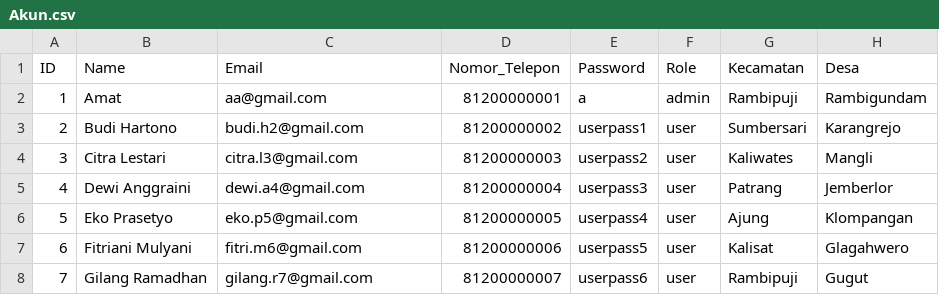
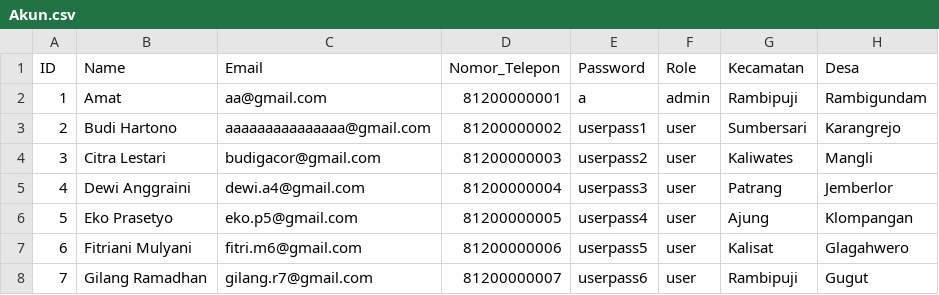
Before and after one commit to Dzox13524/PA_BASDA, a CSV file: database/Akun.csv, drawn as a sheet; only a part is shown.

Commit message:
Update Kelola Akun User (kurang desa dan kecamatan

```diff
--- a/database/Akun.csv
+++ b/database/Akun.csv
@@ -2,4 +2,4 @@ ID,Name,Email,Nomor_Telepon,Password,Role,Kecamatan,Desa
 1,Amat,aa@gmail.com,81200000001,a,admin,Rambipuji,Rambigundam
-2,Budi Hartono,budi.h2@gmail.com,81200000002,userpass1,user,Sumbersari,Karangrejo
-3,Citra Lestari,citra.l3@gmail.com,81200000003,userpass2,user,Kaliwates,Mangli
+2,Budi Hartono,aaaaaaaaaaaaaaa@gmail.com,81200000002,userpass1,user,Sumbersari,Karangrejo
+3,Citra Lestari,budigacor@gmail.com,81200000003,userpass2,user,Kaliwates,Mangli
 4,Dewi Anggraini,dewi.a4@gmail.com,81200000004,userpass3,user,Patrang,Jemberlor
```
Also changed, not shown: database/Buku.csv, database/Peminjaman.csv, 10 other files.
